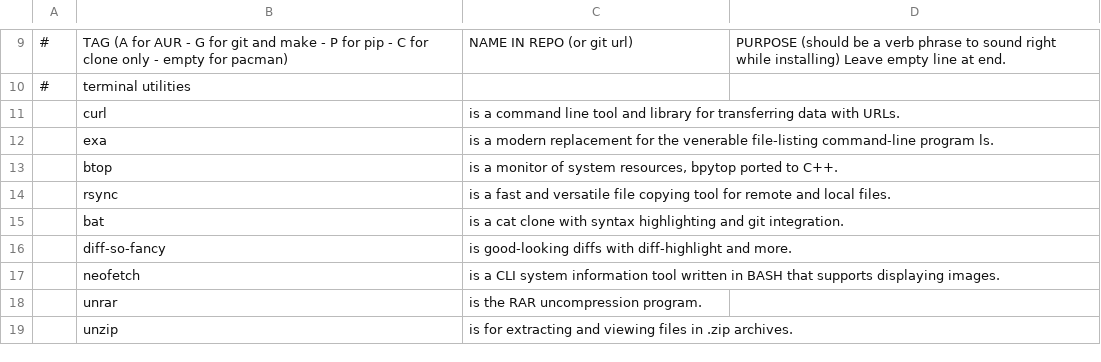
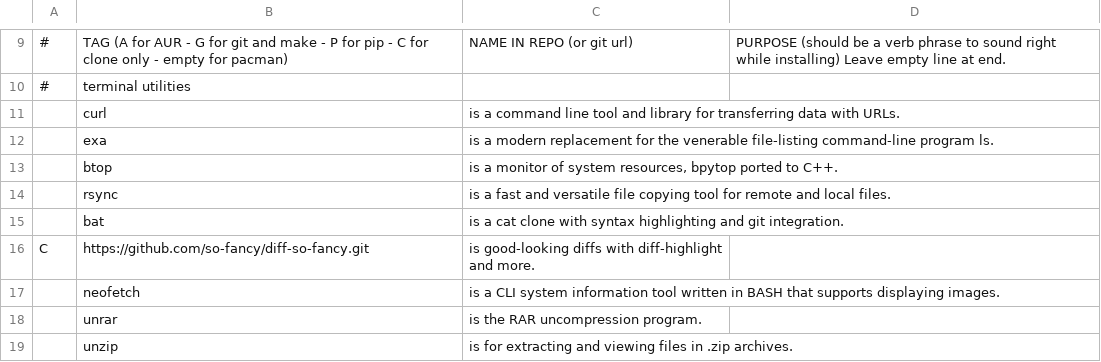
Before and after one commit to nekwebdev/chocodots-lotus, a CSV file: .config/cocoa/base.csv, drawn as a sheet; only a part is shown, gaps mark what is left out.

Commit message:
better diff so fancy install

```diff
--- a/.config/cocoa/base.csv
+++ b/.config/cocoa/base.csv
@@ -15,3 +15,3 @@
 ,bat,"is a cat clone with syntax highlighting and git integration."
-,diff-so-fancy,"is good-looking diffs with diff-highlight and more."
+C,https://github.com/so-fancy/diff-so-fancy.git,"is good-looking diffs with diff-highlight and more."
 ,neofetch,"is a CLI system information tool written in BASH that supports displaying images."
```
Also changed, not shown: 2 other files.
